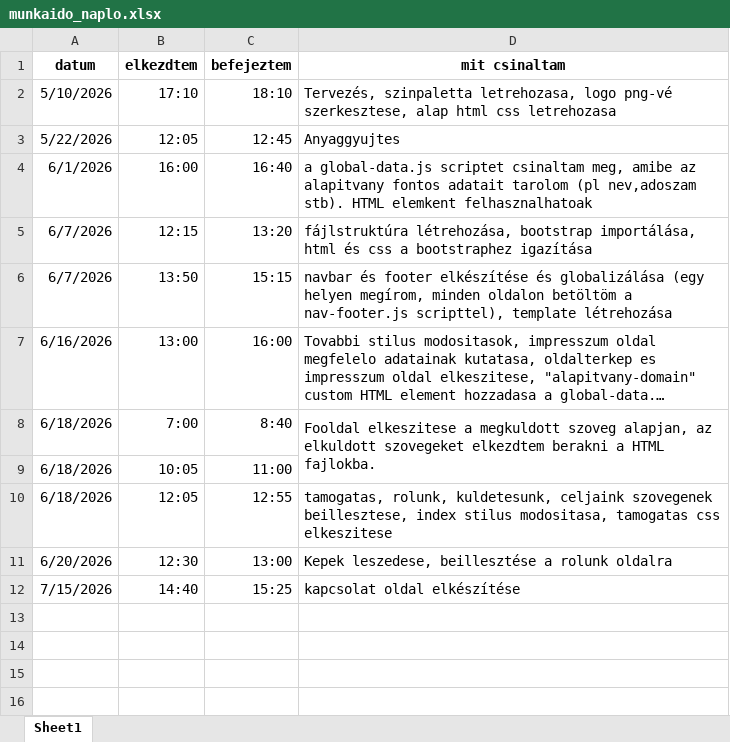
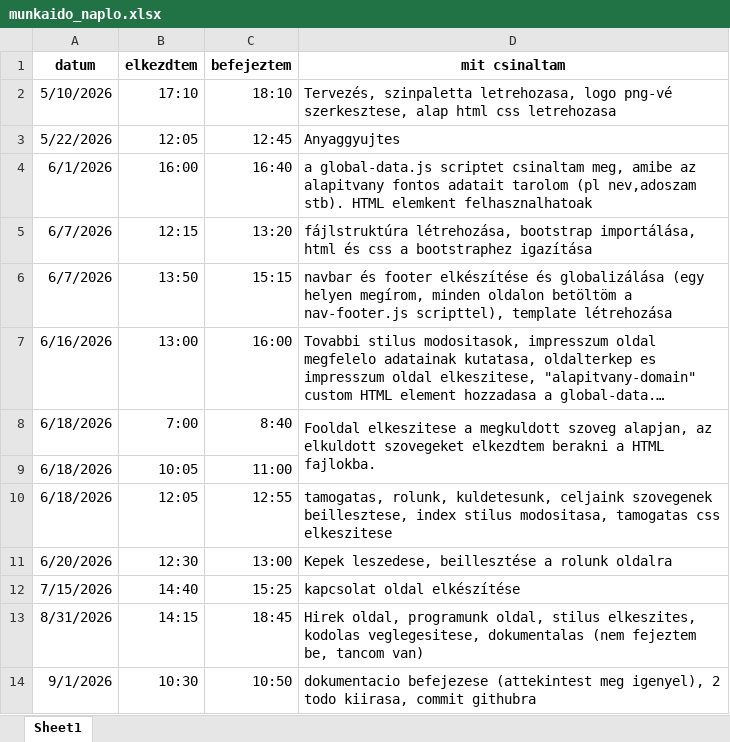
Before and after one commit to KhAkosYT/napfenysziget-alapitvany, an Excel workbook: dokumentumok/munkaido_naplo.xlsx, sheet Sheet1, drawn as a sheet; long unchanged cells end in …; values as stored, in another font and other column widths than the file's, no borders; the diff names each change by its address in the sheet, - before the commit and + after, or states it on an @@ line.

Commit message:
Hirek oldal, programunk oldal, stilus elkeszites, kodolas veglegesitese, dokumentacio befejezese (attekintest meg igenyel), 2 todo kiirasa, commit githubra
dokumentaciot at kell nezni meg, es a 2 todo-t el kell vegezni! A kepek amik a github szerint torlesre kerultek, azok csak atnevezesre kerultek! valamint atraktam a nem hasznalt oldalakat egy archive nevu mappaba.

```diff
--- a/dokumentumok/munkaido_naplo.xlsx (sheet Sheet1)
+++ b/dokumentumok/munkaido_naplo.xlsx (sheet Sheet1)
+row 13: 8/31/2026 | 14:15 | 18:45 | Hirek oldal, programunk oldal, stilus elkeszites, kodolas veglegesitese, dokumentalas (nem fejeztem be, tancom van)
+row 14: 9/1/2026 | 10:30 | 10:50 | dokumentacio befejezese (attekintest meg igenyel), 2 todo kiirasa, commit githubra
```
Also changed, not shown: 30 other files.
